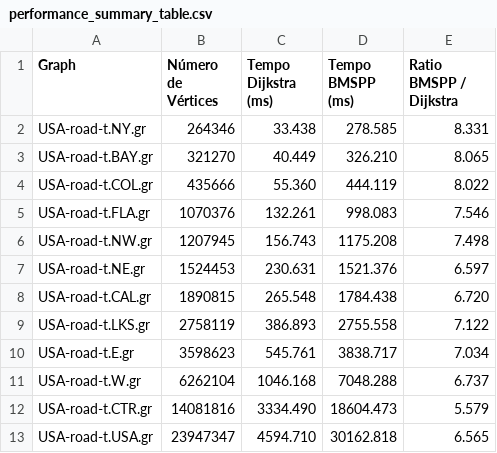
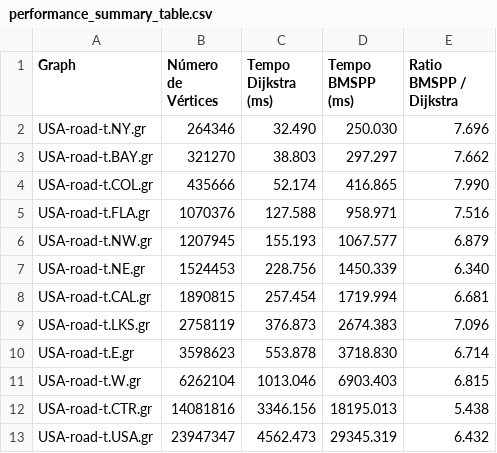
Before and after one commit to lcs147/bmssp, a CSV file: experiments/outputsUSA/performance_summary_table.csv, drawn as a sheet.

Commit message:
more experiments

```diff
--- a/experiments/outputsUSA/performance_summary_table.csv
+++ b/experiments/outputsUSA/performance_summary_table.csv
@@ -1,13 +1,13 @@
 Graph,Número de Vértices,Tempo Dijkstra (ms),Tempo BMSPP (ms),Ratio BMSPP / Dijkstra
-USA-road-t.NY.gr,264346,33.438,278.585,8.331
-USA-road-t.BAY.gr,321270,40.449,326.210,8.065
-USA-road-t.COL.gr,435666,55.360,444.119,8.022
-USA-road-t.FLA.gr,1070376,132.261,998.083,7.546
-USA-road-t.NW.gr,1207945,156.743,1175.208,7.498
-USA-road-t.NE.gr,1524453,230.631,1521.376,6.597
-USA-road-t.CAL.gr,1890815,265.548,1784.438,6.720
-USA-road-t.LKS.gr,2758119,386.893,2755.558,7.122
-USA-road-t.E.gr,3598623,545.761,3838.717,7.034
-USA-road-t.W.gr,6262104,1046.168,7048.288,6.737
-USA-road-t.CTR.gr,14081816,3334.490,18604.473,5.579
-USA-road-t.USA.gr,23947347,4594.710,30162.818,6.565
+USA-road-t.NY.gr,264346,32.490,250.030,7.696
+USA-road-t.BAY.gr,321270,38.803,297.297,7.662
+USA-road-t.COL.gr,435666,52.174,416.865,7.990
+USA-road-t.FLA.gr,1070376,127.588,958.971,7.516
+USA-road-t.NW.gr,1207945,155.193,1067.577,6.879
+USA-road-t.NE.gr,1524453,228.756,1450.339,6.340
+USA-road-t.CAL.gr,1890815,257.454,1719.994,6.681
+USA-road-t.LKS.gr,2758119,376.873,2674.383,7.096
+USA-road-t.E.gr,3598623,553.878,3718.830,6.714
+USA-road-t.W.gr,6262104,1013.046,6903.403,6.815
+USA-road-t.CTR.gr,14081816,3346.156,18195.013,5.438
+USA-road-t.USA.gr,23947347,4562.473,29345.319,6.432
```
Also changed, not shown: 7 other files.
